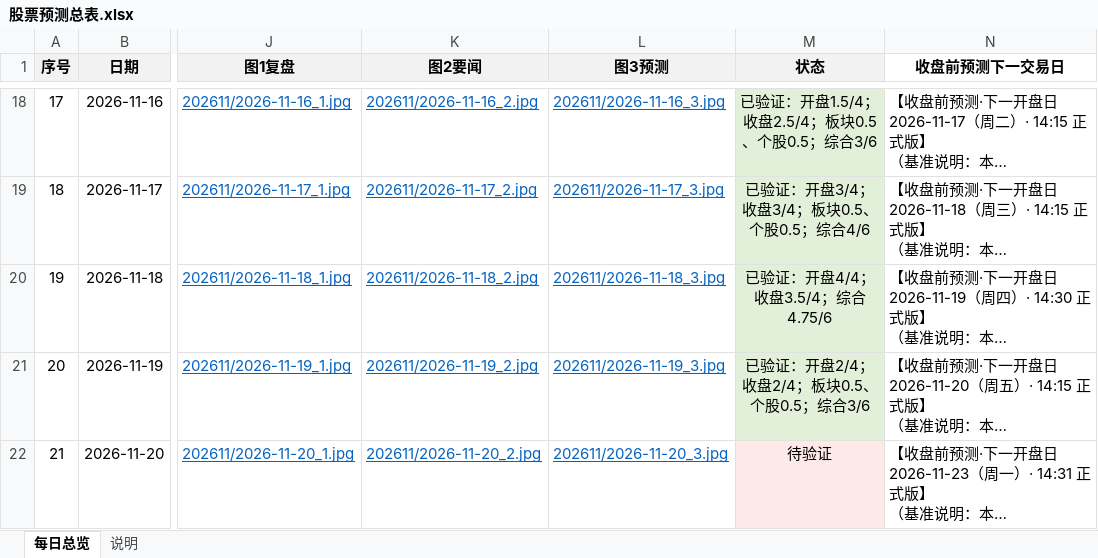
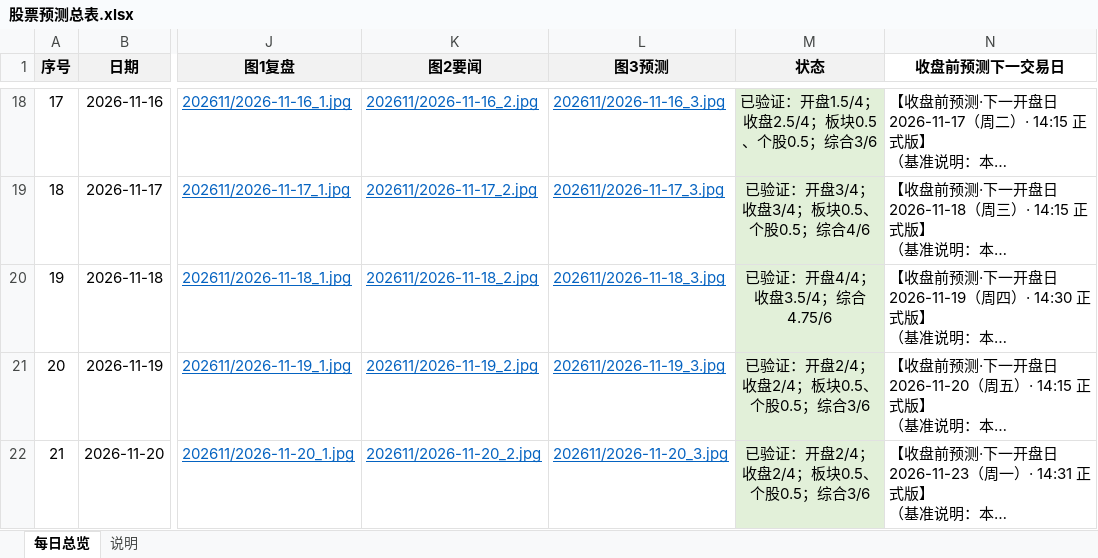
Before and after one commit to feifeiwang/stock-daily-report, an Excel workbook: 股票预测/股票预测总表.xlsx, sheet 每日总览, drawn as a sheet; only a part is shown, gaps mark what is left out; long unchanged cells end in …; values as stored, in another font and other column widths than the file's, no borders; table styles not drawn; the diff names each change by its address in the sheet, - before the commit and + after, or states it on an @@ line.

Commit message:
chore: 2026-11-21 休市日定稿11-20 + 固化A66

```diff
--- a/股票预测/股票预测总表.xlsx (sheet 每日总览)
+++ b/股票预测/股票预测总表.xlsx (sheet 每日总览)
-M22 (状态): 待验证
+M22 (状态): 已验证：开盘2/4；收盘2/4；板块0.5、个股0.5；综合3/6
-M22 fill: #FDE9E7
+M22 fill: #E2F0D9
```
